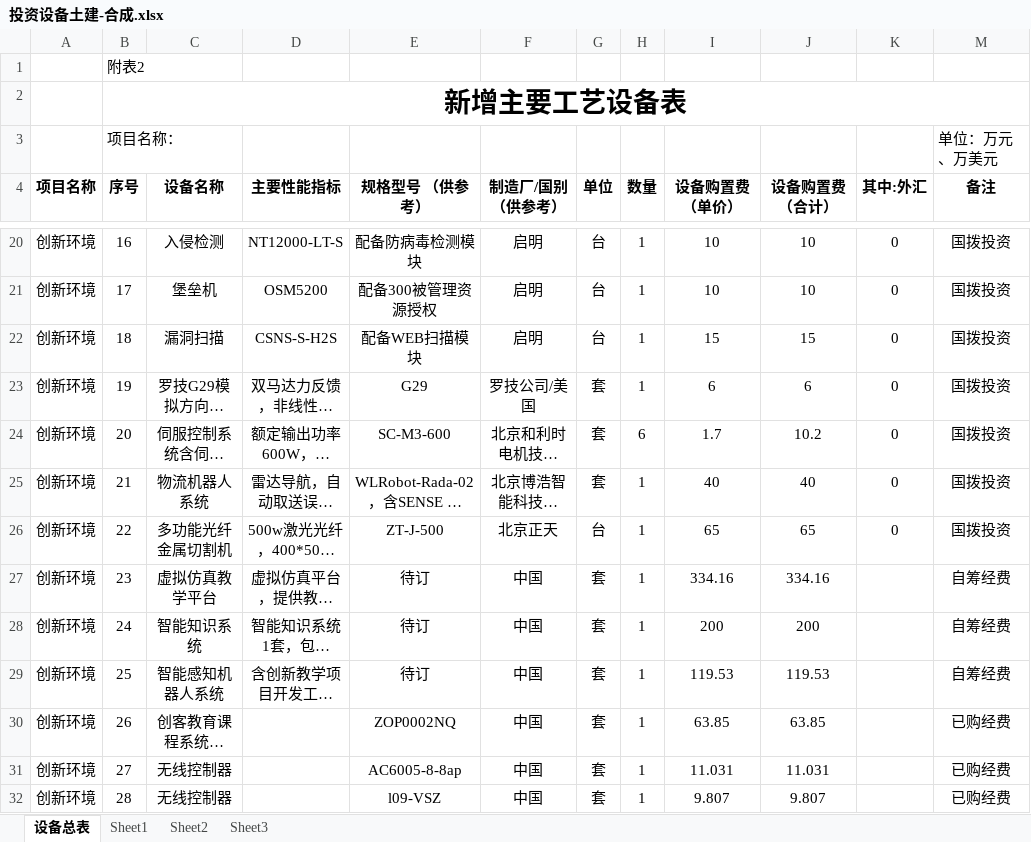
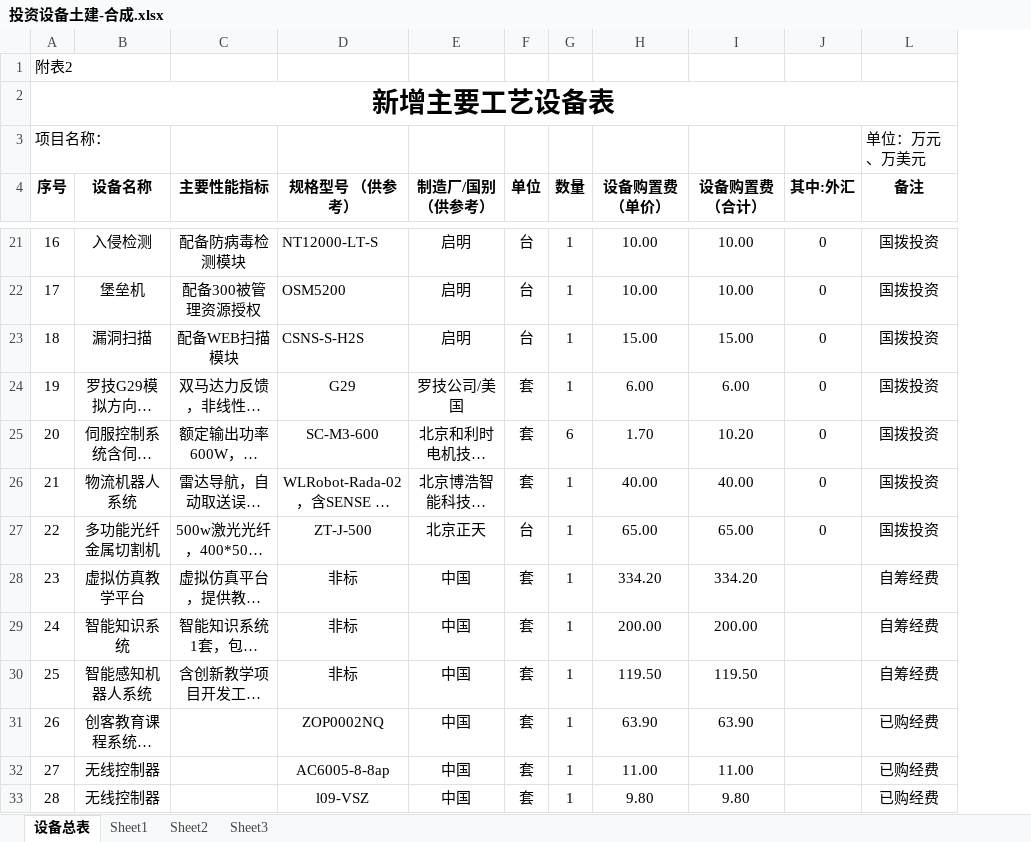
Before and after one commit to woodyme/i.center_my_workzone, an Excel workbook: 训练中心创客交叉融合空间建设/admin/建设经费/发改委0.8B/正式申报表格/投资设备土建-合成.xlsx, sheet 设备总表, drawn as a sheet; only a part is shown, gaps mark what is left out; long unchanged cells end in …; values as stored, in another font and other column widths than the file's, no borders; removed rows and columns are numbered as before the commit, all else as after; the diff covers the shown part only; the diff names each change by its address in the sheet, - before the commit and + after, or states it on an @@ line.

```diff
--- a/训练中心创客交叉融合空间建设/admin/建设经费/发改委0.8B/正式申报表格/投资设备土建-合成.xlsx (sheet 设备总表)
+++ b/训练中心创客交叉融合空间建设/admin/建设经费/发改委0.8B/正式申报表格/投资设备土建-合成.xlsx (sheet 设备总表)
-column A (项目名称), rows 20-32: all 创新环境
-C21 (主要性能指标): NT12000-LT-S
+C21 (主要性能指标): 配备防病毒检测模块
-D21:D23 alignment: center
+D21:D23 alignment: left
-D21 (规格型号 （供参考）): 配备防病毒检测模块
+D21 (规格型号 （供参考）): NT12000-LT-S
-H21:H22 (设备购置费（单价）): 10
+H21:H22 (设备购置费（单价）): 10.00
-I21:I22 (设备购置费（合计）): 10
+I21:I22 (设备购置费（合计）): 10.00
-C22 (主要性能指标): OSM5200
+C22 (主要性能指标): 配备300被管理资源授权
-D22 (规格型号 （供参考）): 配备300被管理资源授权
+D22 (规格型号 （供参考）): OSM5200
-C23 (主要性能指标): CSNS-S-H2S
+C23 (主要性能指标): 配备WEB扫描模块
-D23 (规格型号 （供参考）): 配备WEB扫描模块
+D23 (规格型号 （供参考）): CSNS-S-H2S
-H23 (设备购置费（单价）): 15
+H23 (设备购置费（单价）): 15.00
-I23 (设备购置费（合计）): 15
+I23 (设备购置费（合计）): 15.00
-H24 (设备购置费（单价）): 6
+H24 (设备购置费（单价）): 6.00
-I24 (设备购置费（合计）): 6
+I24 (设备购置费（合计）): 6.00
-H25 (设备购置费（单价）): 1.7
+H25 (设备购置费（单价）): 1.70
-I25 (设备购置费（合计）): 10.2
+I25 (设备购置费（合计）): 10.20
-H26 (设备购置费（单价）): 40
+H26 (设备购置费（单价）): 40.00
-I26 (设备购置费（合计）): 40
+I26 (设备购置费（合计）): 40.00
-H27 (设备购置费（单价）): 65
+H27 (设备购置费（单价）): 65.00
-I27 (设备购置费（合计）): 65
+I27 (设备购置费（合计）): 65.00
-D28:D30 (规格型号 （供参考）): 待订
+D28:D30 (规格型号 （供参考）): 非标
-H28 (设备购置费（单价）): 334.16
+H28 (设备购置费（单价）): 334.20
-I28 (设备购置费（合计）): 334.16
+I28 (设备购置费（合计）): 334.20
-H29 (设备购置费（单价）): 200
+H29 (设备购置费（单价）): 200.00
-I29 (设备购置费（合计）): 200
+I29 (设备购置费（合计）): 200.00
-H30 (设备购置费（单价）): 119.53
+H30 (设备购置费（单价）): 119.50
-I30 (设备购置费（合计）): 119.53
+I30 (设备购置费（合计）): 119.50
-H31 (设备购置费（单价）): 63.85
+H31 (设备购置费（单价）): 63.90
-I31 (设备购置费（合计）): 63.85
+I31 (设备购置费（合计）): 63.90
-H32 (设备购置费（单价）): 11.031
+H32 (设备购置费（单价）): 11.00
-I32 (设备购置费（合计）): 11.031
+I32 (设备购置费（合计）): 11.00
-H33 (设备购置费（单价）): 9.807
+H33 (设备购置费（单价）): 9.80
-I33 (设备购置费（合计）): 9.807
+I33 (设备购置费（合计）): 9.80
```
Also changed, not shown: 7 added rows, 4 removed rows, 977 edited cells and cell formats elsewhere in this sheet, sheet Sheet1, formulas that keep their value, 8 other files.
